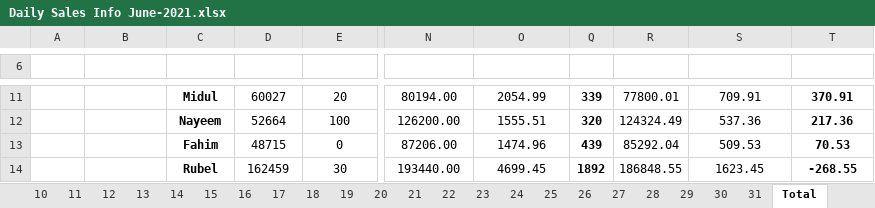
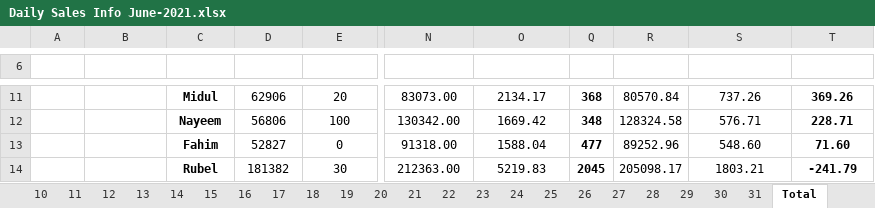
Before and after one commit to aliulkabir/hd, an Excel workbook: June2021/15.06.2021/Daily Sales Info June-2021.xlsx, sheet Total, drawn as a sheet; only a part is shown, gaps mark what is left out; values as stored, in another font and other column widths than the file's, no borders; conditional formats not drawn; the diff covers the shown part only; the diff names each change by its address in the sheet, - before the commit and + after, or states it on an @@ line.

```diff
--- a/June2021/15.06.2021/Daily Sales Info June-2021.xlsx (sheet Total)
+++ b/June2021/15.06.2021/Daily Sales Info June-2021.xlsx (sheet Total)
-D11 (i-Top up): 60027
+D11 (i-Top up): 62906
-N11 (Sales Value): 80194.00
+N11 (Sales Value): 83073.00
-O11 (Retail Commi): 2054.99
+O11 (Retail Commi): 2134.17
-Q11 (Cost): 339
+Q11 (Cost): 368
-R11 (Act Value): 77800.01
+R11 (Act Value): 80570.84
-S11 (D. Total Comm): 709.91
+S11 (D. Total Comm): 737.26
-T11 (Net Profit): 370.91
+T11 (Net Profit): 369.26
-D12 (i-Top up): 52664
+D12 (i-Top up): 56806
-N12 (Sales Value): 126200.00
+N12 (Sales Value): 130342.00
-O12 (Retail Commi): 1555.51
+O12 (Retail Commi): 1669.42
-Q12 (Cost): 320
+Q12 (Cost): 348
-R12 (Act Value): 124324.49
+R12 (Act Value): 128324.58
-S12 (D. Total Comm): 537.36
+S12 (D. Total Comm): 576.71
-T12 (Net Profit): 217.36
+T12 (Net Profit): 228.71
-D13 (i-Top up): 48715
+D13 (i-Top up): 52827
-N13 (Sales Value): 87206.00
+N13 (Sales Value): 91318.00
-O13 (Retail Commi): 1474.96
+O13 (Retail Commi): 1588.04
-Q13 (Cost): 439
+Q13 (Cost): 477
-R13 (Act Value): 85292.04
+R13 (Act Value): 89252.96
-S13 (D. Total Comm): 509.53
+S13 (D. Total Comm): 548.60
-T13 (Net Profit): 70.53
+T13 (Net Profit): 71.60
-D14 (i-Top up): 162459
+D14 (i-Top up): 181382
-N14 (Sales Value): 193440.00
+N14 (Sales Value): 212363.00
-O14 (Retail Commi): 4699.45
+O14 (Retail Commi): 5219.83
-Q14 (Cost): 1892
+Q14 (Cost): 2045
-R14 (Act Value): 186848.55
+R14 (Act Value): 205098.17
-S14 (D. Total Comm): 1623.45
+S14 (D. Total Comm): 1803.21
-T14 (Net Profit): -268.55
+T14 (Net Profit): -241.79
```
Also changed, not shown: 153 edited cells elsewhere in this sheet, sheet 16, sheet 31, sheet 17, sheet 18, sheet 19, sheet 20, 11 more sheets, hidden cells, 6 other files.
